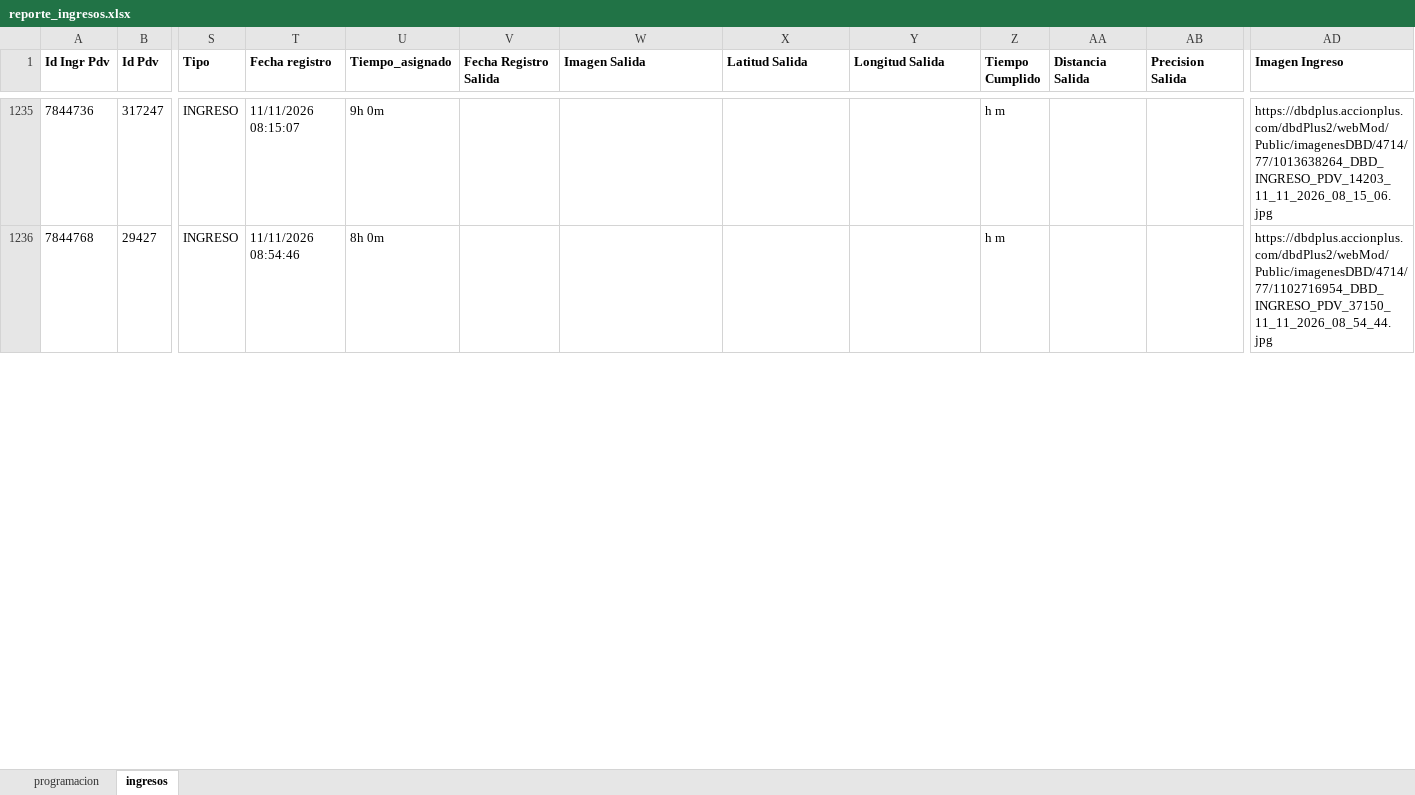
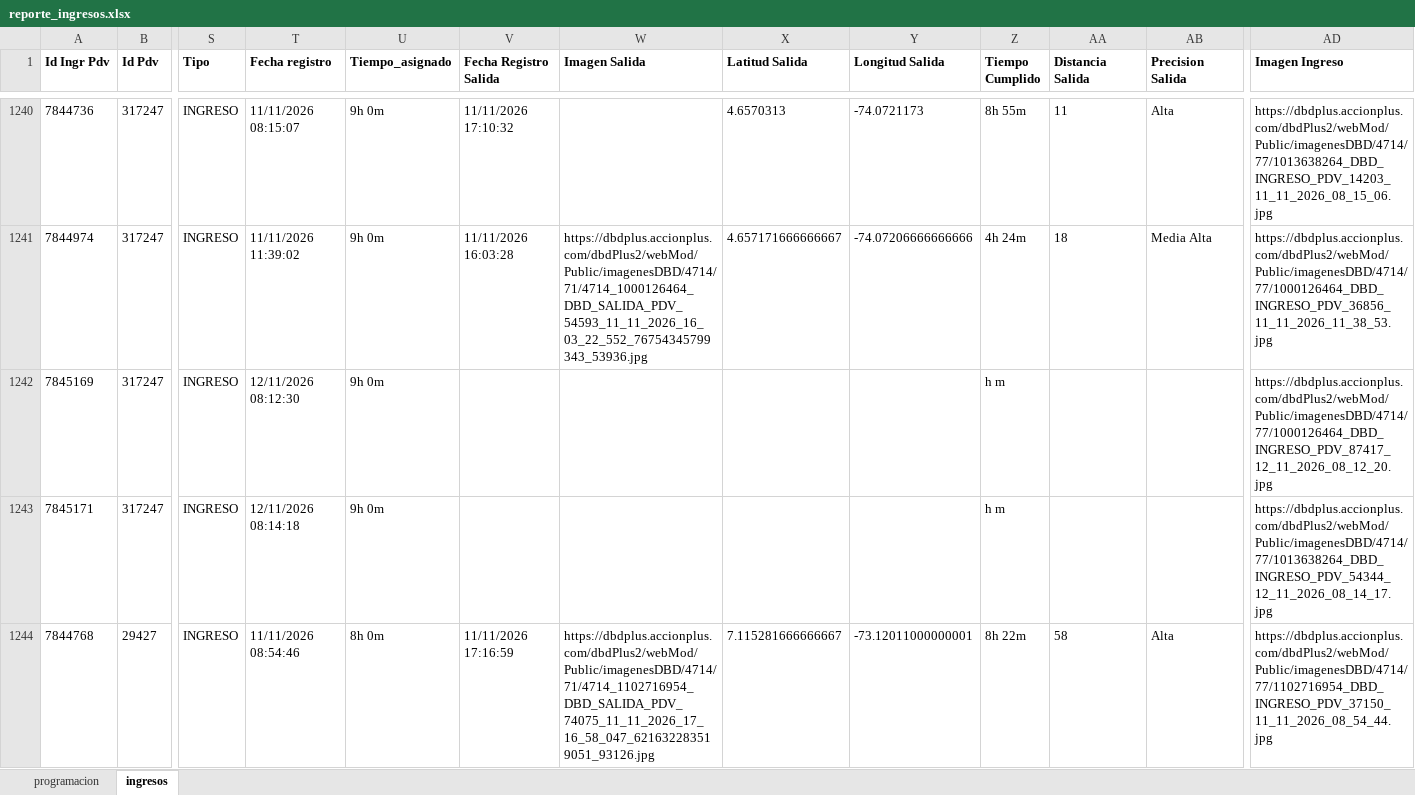
Before and after one commit to johangarzon19/monitor-ingresosv2, an Excel workbook: data/reporte_ingresos.xlsx, sheet ingresos, drawn as a sheet; only a part is shown, gaps mark what is left out; values as stored, in another font and other column widths than the file's, no borders; addresses are those after the commit; rows hold the shown columns only; the diff covers the shown part only; the diff names each change by its address in the sheet, - before the commit and + after, or states it on an @@ line.

Commit message:
Actualizar datos de ingresos

```diff
--- a/data/reporte_ingresos.xlsx (sheet ingresos)
+++ b/data/reporte_ingresos.xlsx (sheet ingresos)
-V1240 (Fecha Registro Salida): (empty)
+V1240 (Fecha Registro Salida): 11/11/2026 17:10:32
-X1240 (Latitud Salida): (empty)
+X1240 (Latitud Salida): 4.6570313
-Y1240 (Longitud Salida): (empty)
+Y1240 (Longitud Salida): -74.0721173
-Z1240 (Tiempo Cumplido): h m
+Z1240 (Tiempo Cumplido): 8h 55m
-AA1240 (Distancia Salida): (empty)
+AA1240 (Distancia Salida): 11
-AB1240 (Precision Salida): (empty)
+AB1240 (Precision Salida): Alta
+row 1241: 7844974 | 317247 | INGRESO | 11/11/2026 11:39:02 | 9h 0m | 11/11/2026 16:03:28 | https://dbdplus.accionplus.com/dbdPlus2/webMod/Public/imagenesDBD/4714/71/4714_1000126464_DBD_SALIDA_PDV_54593_11_11_2026_16_03_22_552_76754345799343_53936.jpg | 4.657171666666667 | -74.07206666666666 | 4h 24m | 18 | Media Alta | https://dbdplus.accionplus.com/dbdPlus2/webMod/Public/imagenesDBD/4714/77/1000126464_DBD_INGRESO_PDV_36856_11_11_2026_11_38_53.jpg
+row 1242: 7845169 | 317247 | INGRESO | 12/11/2026 08:12:30 | 9h 0m |  |  |  |  | h m |  |  | https://dbdplus.accionplus.com/dbdPlus2/webMod/Public/imagenesDBD/4714/77/1000126464_DBD_INGRESO_PDV_87417_12_11_2026_08_12_20.jpg
+row 1243: 7845171 | 317247 | INGRESO | 12/11/2026 08:14:18 | 9h 0m |  |  |  |  | h m |  |  | https://dbdplus.accionplus.com/dbdPlus2/webMod/Public/imagenesDBD/4714/77/1013638264_DBD_INGRESO_PDV_54344_12_11_2026_08_14_17.jpg
-V1244 (Fecha Registro Salida): (empty)
+V1244 (Fecha Registro Salida): 11/11/2026 17:16:59
-W1244 (Imagen Salida): (empty)
+W1244 (Imagen Salida): https://dbdplus.accionplus.com/dbdPlus2/webMod/Public/imagenesDBD/4714/71/4714_1102716954_DBD_SALIDA_PDV_74075_11_11_2026_17_16_58_047_621632283519051_93126.jpg
-X1244 (Latitud Salida): (empty)
+X1244 (Latitud Salida): 7.115281666666667
-Y1244 (Longitud Salida): (empty)
+Y1244 (Longitud Salida): -73.12011000000001
-Z1244 (Tiempo Cumplido): h m
+Z1244 (Tiempo Cumplido): 8h 22m
-AA1244 (Distancia Salida): (empty)
+AA1244 (Distancia Salida): 58
-AB1244 (Precision Salida): (empty)
+AB1244 (Precision Salida): Alta
```
Also changed, not shown: 16 added rows and 81 edited cells elsewhere in this sheet.
